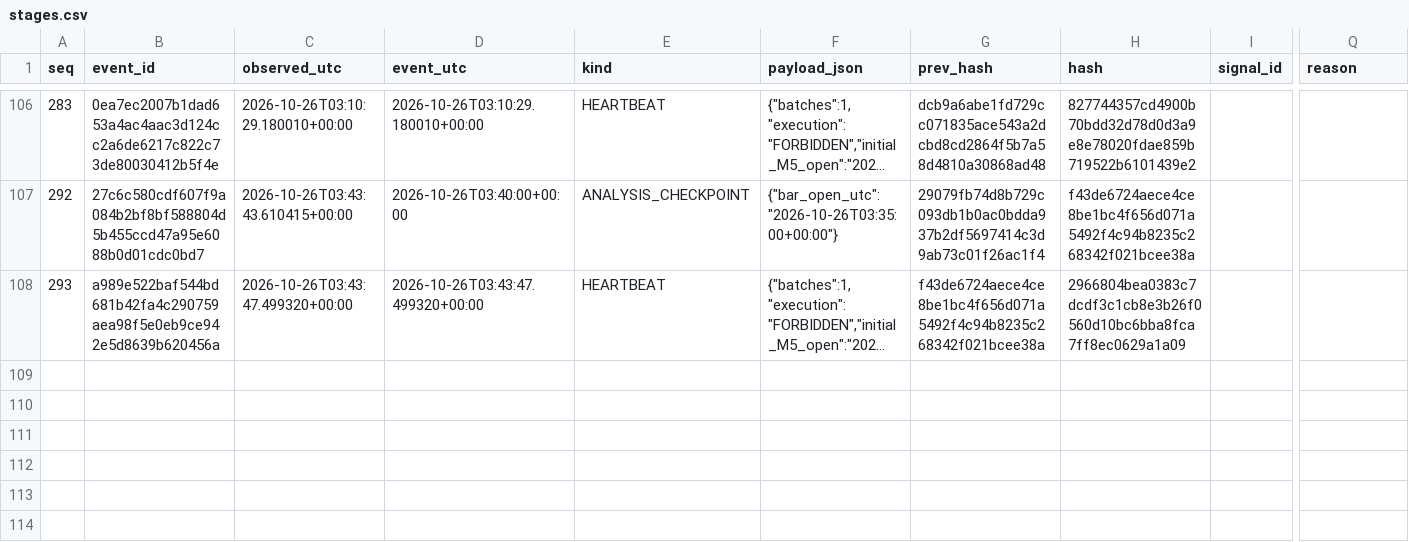
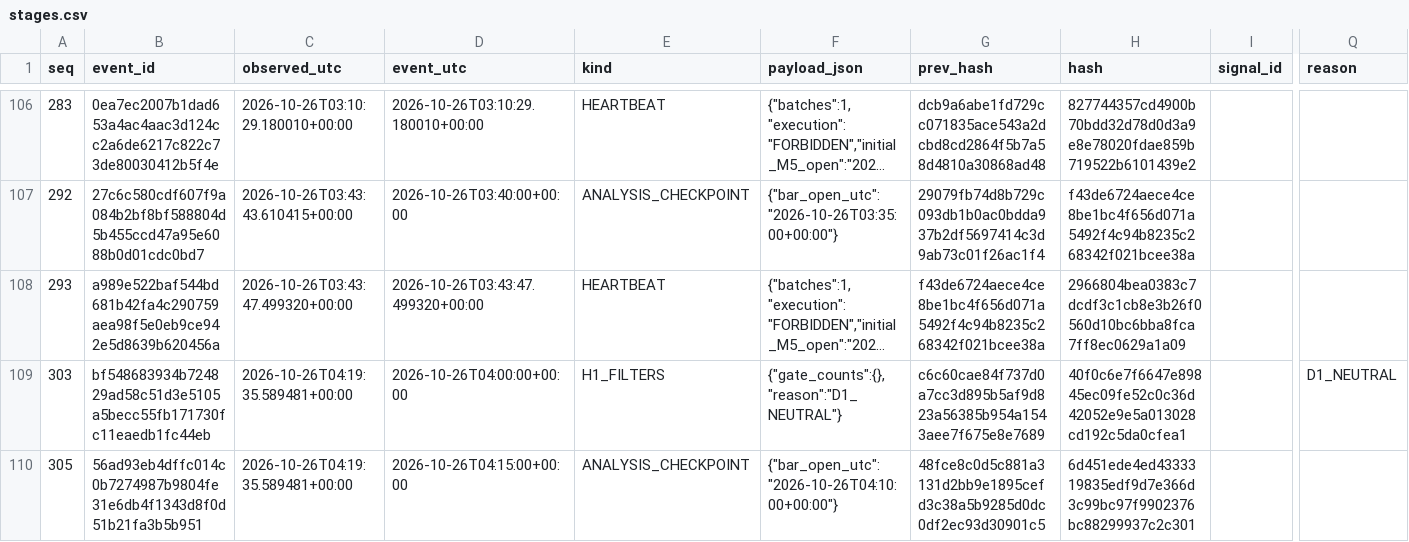
Before and after one commit to cardenm1/fx-signals-bot, a CSV file: session/stages.csv, drawn as a sheet; only a part is shown, gaps mark what is left out; long unchanged cells end in …; rows hold the shown columns only; the diff covers the shown part only; the diff names each change by its address in the sheet, - before the commit and + after, or states it on an @@ line.

```diff
--- a/session/stages.csv
+++ b/session/stages.csv
+row 109: 303 | bf548683934b724829ad58c51d3e5105a5becc55fb171730fc11eaedb1fc44eb | 2026-10-26T04:19:35.589481+00:00 | 2026-10-26T04:00:00+00:00 | H1_FILTERS | {"gate_counts":{},"reason":"D1_NEUTRAL"} | c6c60cae84f737d0a7cc3d895b5af9d823a56385b954a1543aee7f675e8e7689 | 40f0c6e7f6647e89845ec09fe52c0c36d42052e9e5a013028cd192c5da0cfea1 |  | D1_NEUTRAL
+row 110: 305 | 56ad93eb4dffc014c0b7274987b9804fe31e6db4f1343d8f0d51b21fa3b5b951 | 2026-10-26T04:19:35.589481+00:00 | 2026-10-26T04:15:00+00:00 | ANALYSIS_CHECKPOINT | {"bar_open_utc":"2026-10-26T04:10:00+00:00"} | 48fce8c0d5c881a3131d2bb9e1895cefd3c38a5b9285d0dc0df2ec93d30901c5 | 6d451ede4ed4333319835edf9d7e366d3c99bc97f9902376bc88299937c2c301
```
Also changed, not shown: 1 added row elsewhere in this file, session/events.csv, session/rejections.csv, 2 other files.
